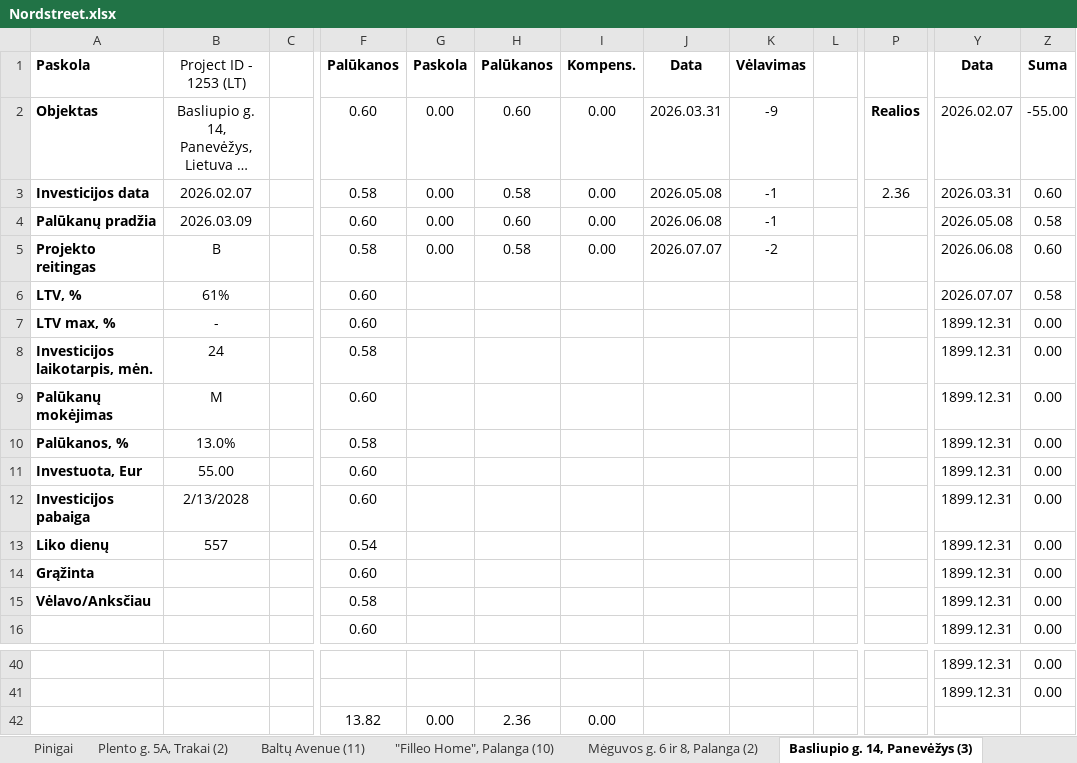
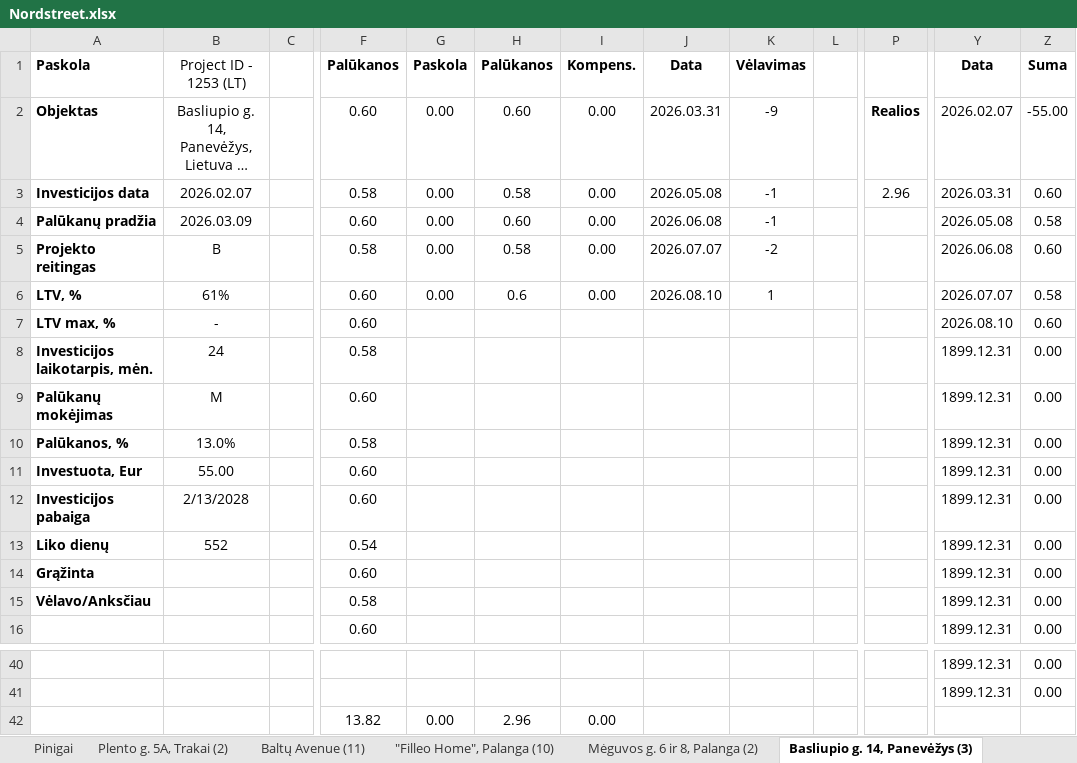
Before and after one commit to EvaldasCeilytkas/portfolio-dashboard, an Excel workbook: excel/Nordstreet.xlsx, sheet Basliupio g. 14, Panevėžys (3), drawn as a sheet; only a part is shown, gaps mark what is left out; long unchanged cells end in …; values as stored, in another font and other column widths than the file's, no borders; charts and pictures and conditional formats not drawn; the diff names each change by its address in the sheet, - before the commit and + after, or states it on an @@ line.

```diff
--- a/excel/Nordstreet.xlsx (sheet Basliupio g. 14, Panevėžys (3))
+++ b/excel/Nordstreet.xlsx (sheet Basliupio g. 14, Panevėžys (3))
-P3: 2.36
+P3: 2.96
-G6: (empty)
+G6: 0.00
-H6: (empty)
+H6: 0.6
-I6: (empty)
+I6: 0.00
-J6: (empty)
+J6: 2026.08.10
-K6: (empty)
+K6: 1
-Y7: 1899.12.31
+Y7: 2026.08.10
-Z7: 0.00
+Z7: 0.60
-B13: 557
+B13: 552
-H42: 2.36
+H42: 2.96
```
Also changed, not shown: sheet Apžvalga, sheet "Filleo Home", Palanga (10), sheet Pinigai, sheet Sklypų masyvas Loo, Parnu (1), sheet Liepų g. 3, Vyšniūnai (1), sheet 2 MW saulės elektrinių par. (9), 13 more sheets, charts or pictures, 46 other files.
